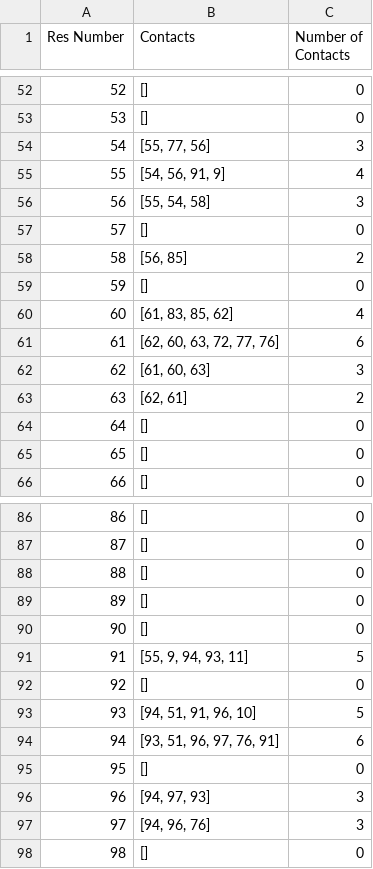
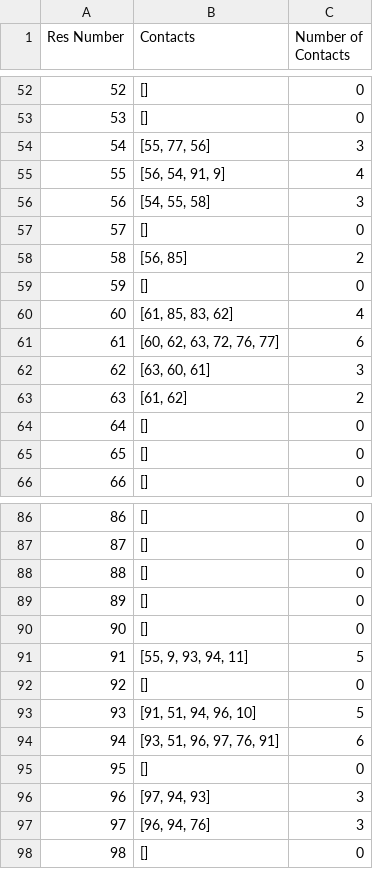
Before and after one commit to iaincambeul/SCHEMA_2.0, a CSV file: 1rfk_red.csv, drawn as a sheet; only a part is shown, gaps mark what is left out; the diff covers the shown part only.

```diff
--- a/1rfk_red.csv
+++ b/1rfk_red.csv
@@ -54,4 +54,4 @@ Res Number,Contacts,Number of Contacts
 54,"[55, 77, 56]",3
-55,"[54, 56, 91, 9]",4
-56,"[55, 54, 58]",3
+55,"[56, 54, 91, 9]",4
+56,"[54, 55, 58]",3
 57,[],0
@@ -59,6 +59,6 @@ Res Number,Contacts,Number of Contacts
 59,[],0
-60,"[61, 83, 85, 62]",4
-61,"[62, 60, 63, 72, 77, 76]",6
-62,"[61, 60, 63]",3
-63,"[62, 61]",2
+60,"[61, 85, 83, 62]",4
+61,"[60, 62, 63, 72, 76, 77]",6
+62,"[63, 60, 61]",3
+63,"[61, 62]",2
 64,[],0
@@ -90,9 +90,9 @@ Res Number,Contacts,Number of Contacts
 90,[],0
-91,"[55, 9, 94, 93, 11]",5
+91,"[55, 9, 93, 94, 11]",5
 92,[],0
-93,"[94, 51, 91, 96, 10]",5
+93,"[91, 51, 94, 96, 10]",5
 94,"[93, 51, 96, 97, 76, 91]",6
 95,[],0
-96,"[94, 97, 93]",3
-97,"[94, 96, 76]",3
+96,"[97, 94, 93]",3
+97,"[96, 94, 76]",3
 98,[],0
```
Also changed, not shown: 12 edited cells elsewhere in this file, neighborSearcher_Results/1rfk.csv, neighborSearcher_Results/pssm.csv, 8 other files.
